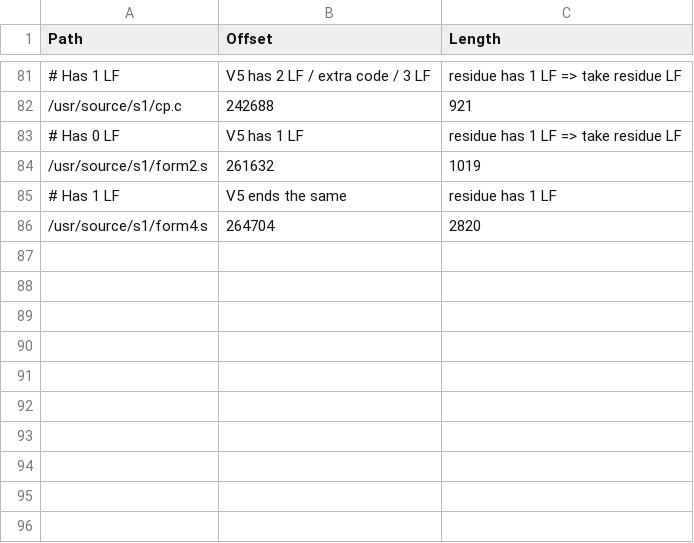
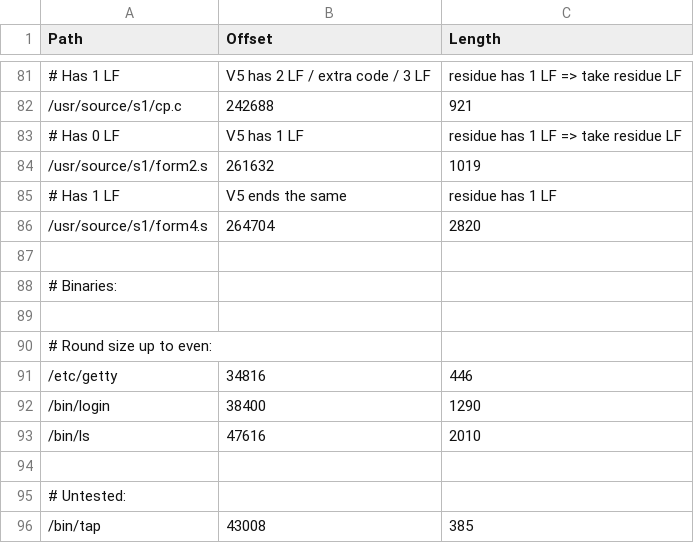
Before and after one commit to thaliaarchi/unix-1972-tapes, a CSV file: s1-segments.csv, drawn as a sheet; only a part is shown, gaps mark what is left out; the diff names each change by its address in the sheet, - before the commit and + after, or states it on an @@ line.

```diff
--- a/s1-segments.csv
+++ b/s1-segments.csv
+row 87: (empty)
+row 88: # Binaries:
+row 89: (empty)
+row 90: # Round size up to even:
+row 91: /etc/getty | 34816 | 446
+row 92: /bin/login | 38400 | 1290
+row 93: /bin/ls | 47616 | 2010
+row 94: (empty)
+row 95: # Untested:
+row 96: /bin/tap | 43008 | 385
```
Also changed, not shown: 1 other file.
